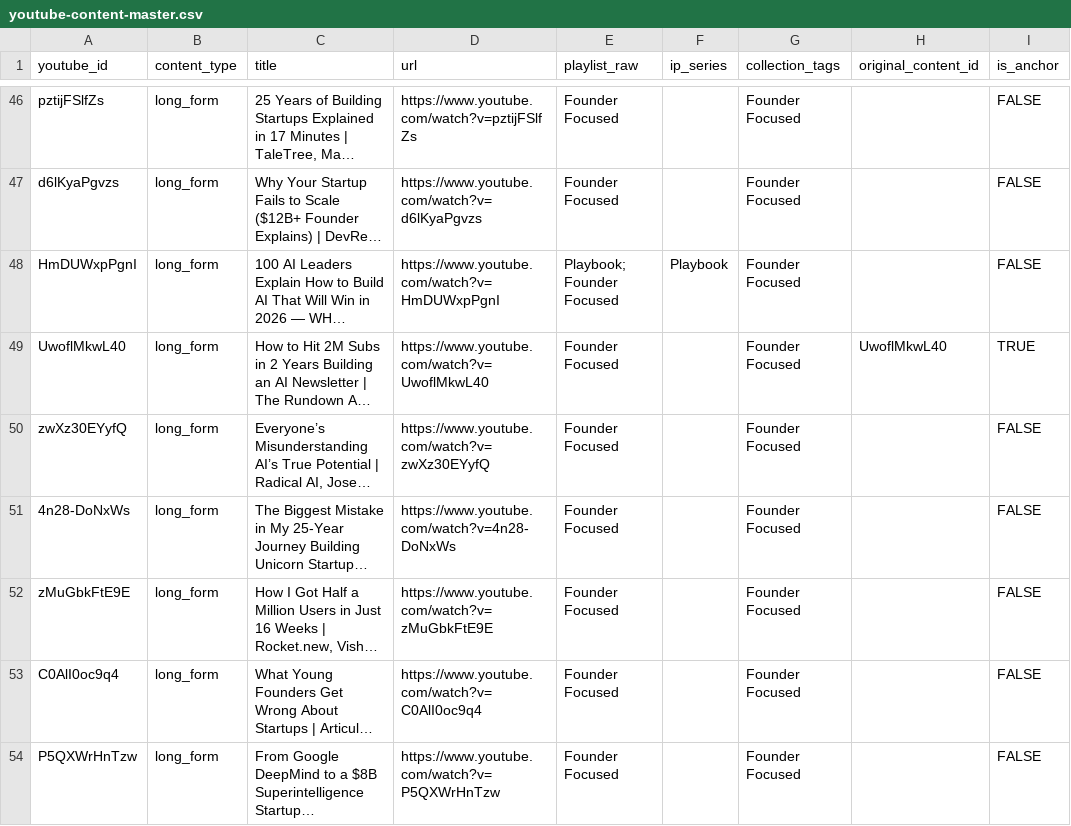
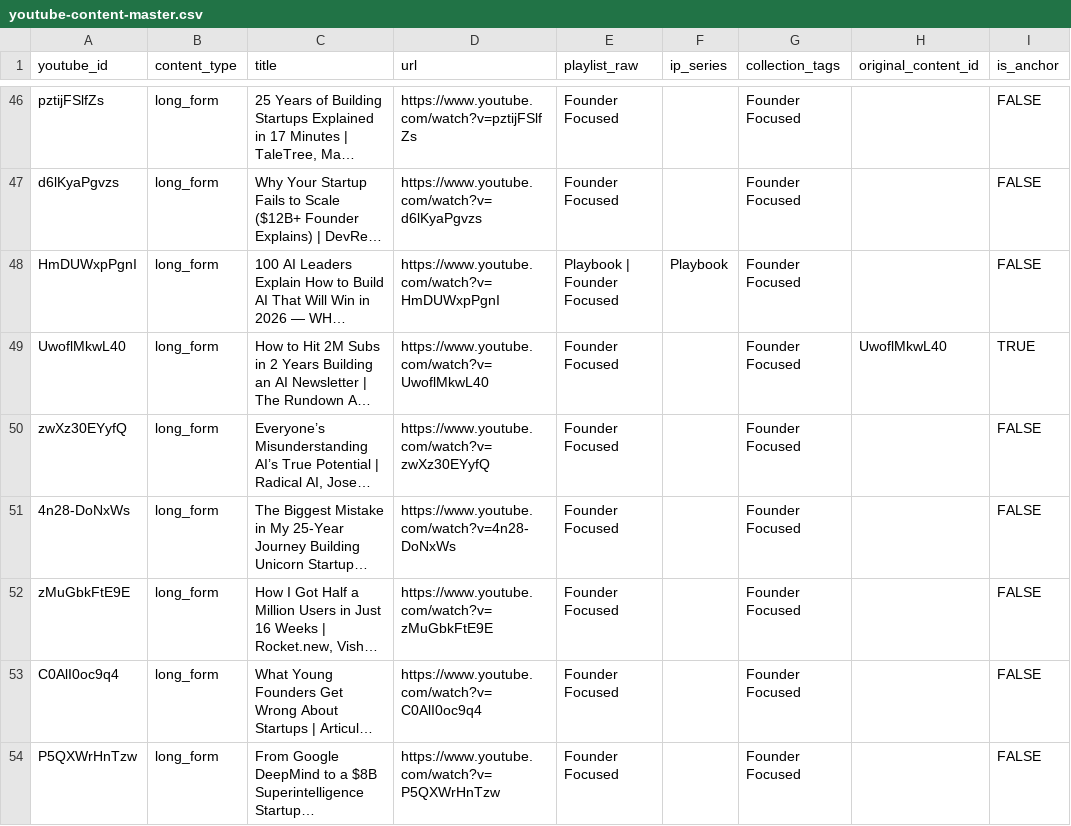
Before and after one commit to sonah5009/eo-cross-platform-analytics, a CSV file: data/youtube-content-master.csv, drawn as a sheet; only a part is shown, gaps mark what is left out; long unchanged cells end in …; the diff covers the shown part only; the diff names each change by its address in the sheet, - before the commit and + after, or states it on an @@ line.

```diff
--- a/data/youtube-content-master.csv
+++ b/data/youtube-content-master.csv
-E48 (playlist_raw): Playbook; Founder Focused
+E48 (playlist_raw): Playbook | Founder Focused
```
Also changed, not shown: 36 edited cells elsewhere in this file, data/magazine-content-candidates.csv, 9 other files.
